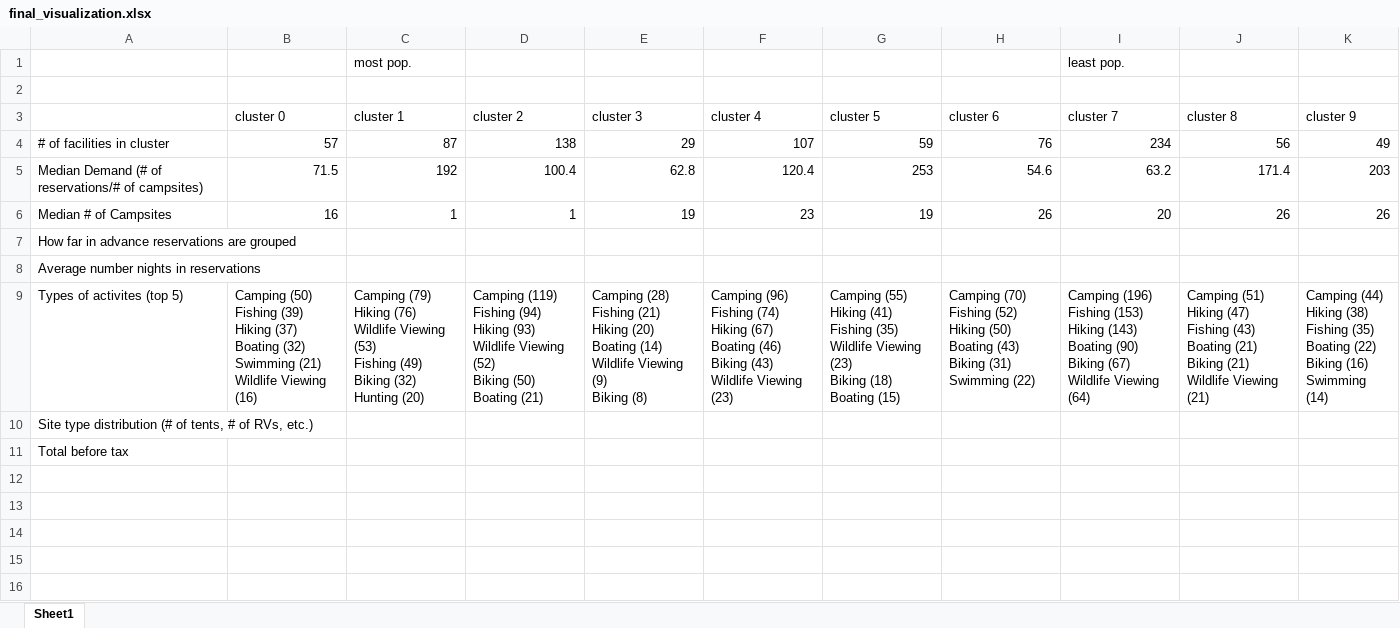
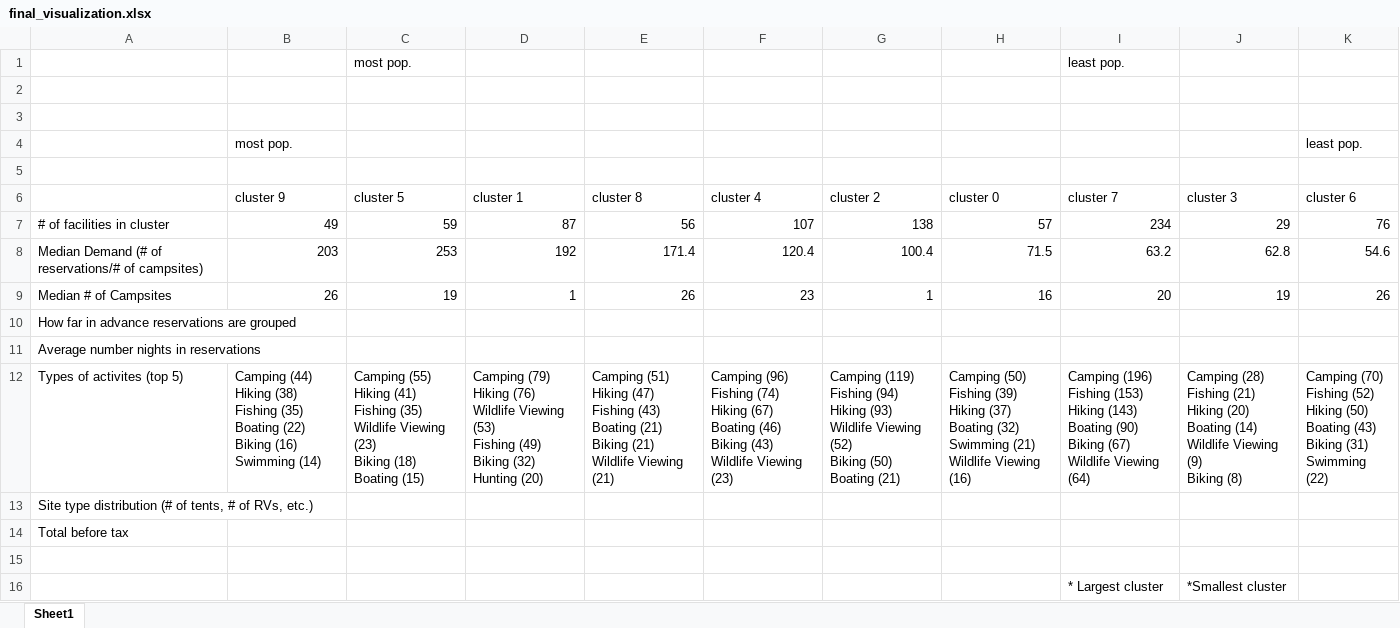
Before and after one commit to newbeadwork/Campground_Analysis_with_Machine_Learning, an Excel workbook: Resources/images/final_visualization.xlsx, sheet Sheet1, drawn as a sheet; values as stored, in another font and other column widths than the file's, no cell formats; removed rows and columns are numbered as before the commit, all else as after; ↵ is a line break in a cell; the diff names each change by its address in the sheet, - before the commit and + after, or states it on an @@ line.

Commit message:
actually add cluster chart

```diff
--- a/Resources/images/final_visualization.xlsx (sheet Sheet1)
+++ b/Resources/images/final_visualization.xlsx (sheet Sheet1)
+column C (cluster 5), row 1: most pop.; rows 7-12: 59 | 253 | 19 |  |  | Camping (55) ↵ Hiking (41) ↵ Fishing (35) ↵ Wildlife Viewing (23) ↵ Biking (18) ↵ Boating (15)
-column D (cluster 2), rows 4-9: 138 | 100.4 | 1 |  |  | Camping (119) ↵ Fishing (94) ↵ Hiking (93) ↵ Wildlife Viewing (52) ↵ Biking (50) ↵ Boating (21)
-D1 (cluster 1): most pop.
+D1 (cluster 1): (empty)
+row 3: (empty)
+row 4:  | most pop. |  |  |  |  |  |  |  |  | least pop.
+row 5: (empty)
-B6: cluster 0
+B6: cluster 9
-E6: cluster 3
+E6: cluster 8
-G6: cluster 5
+G6: cluster 2
-H6: cluster 6
+H6: cluster 0
-J6: cluster 8
+J6: cluster 3
-K6: cluster 9
+K6: cluster 6
-B7 (cluster 9): 57
+B7 (cluster 9): 49
-E7 (cluster 8): 29
+E7 (cluster 8): 56
-G7 (cluster 2): 59
+G7 (cluster 2): 138
-H7 (cluster 0): 76
+H7 (cluster 0): 57
-J7 (cluster 3): 56
+J7 (cluster 3): 29
-K7 (cluster 6): 49
+K7 (cluster 6): 76
-B8 (cluster 9): 71.5
+B8 (cluster 9): 203
-E8 (cluster 8): 62.8
+E8 (cluster 8): 171.4
-G8 (cluster 2): 253
+G8 (cluster 2): 100.4
-H8 (cluster 0): 54.6
+H8 (cluster 0): 71.5
-J8 (cluster 3): 171.4
+J8 (cluster 3): 62.8
-K8 (cluster 6): 203
+K8 (cluster 6): 54.6
-B9 (cluster 9): 16
+B9 (cluster 9): 26
-E9 (cluster 8): 19
+E9 (cluster 8): 26
-G9 (cluster 2): 19
+G9 (cluster 2): 1
-H9 (cluster 0): 26
+H9 (cluster 0): 16
-J9 (cluster 3): 26
+J9 (cluster 3): 19
-B12 (cluster 9): Camping (50) ↵ Fishing (39) ↵ Hiking (37) ↵ Boating (32) ↵ Swimming (21) ↵ Wildlife Viewing (16)
+B12 (cluster 9): Camping (44) ↵ Hiking (38) ↵ Fishing (35) ↵ Boating (22) ↵ Biking (16) ↵ Swimming (14)
-E12 (cluster 8): Camping (28) ↵ Fishing (21) ↵ Hiking (20) ↵ Boating (14) ↵ Wildlife Viewing (9) ↵ Biking (8)
+E12 (cluster 8): Camping (51) ↵ Hiking (47) ↵ Fishing (43) ↵ Boating (21) ↵ Biking (21) ↵ Wildlife Viewing (21)
-G12 (cluster 2): Camping (55) ↵ Hiking (41) ↵ Fishing (35) ↵ Wildlife Viewing (23) ↵ Biking (18) ↵ Boating (15)
+G12 (cluster 2): Camping (119) ↵ Fishing (94) ↵ Hiking (93) ↵ Wildlife Viewing (52) ↵ Biking (50) ↵ Boating (21)
-H12 (cluster 0): Camping (70) ↵ Fishing (52) ↵ Hiking (50) ↵ Boating (43) ↵ Biking (31) ↵ Swimming (22)
+H12 (cluster 0): Camping (50) ↵ Fishing (39) ↵ Hiking (37) ↵ Boating (32) ↵ Swimming (21) ↵ Wildlife Viewing (16)
-J12 (cluster 3): Camping (51) ↵ Hiking (47) ↵ Fishing (43) ↵ Boating (21) ↵ Biking (21) ↵ Wildlife Viewing (21)
+J12 (cluster 3): Camping (28) ↵ Fishing (21) ↵ Hiking (20) ↵ Boating (14) ↵ Wildlife Viewing (9) ↵ Biking (8)
-K12 (cluster 6): Camping (44) ↵ Hiking (38) ↵ Fishing (35) ↵ Boating (22) ↵ Biking (16) ↵ Swimming (14)
+K12 (cluster 6): Camping (70) ↵ Fishing (52) ↵ Hiking (50) ↵ Boating (43) ↵ Biking (31) ↵ Swimming (22)
+row 15: (empty)
+row 16:  |  |  |  |  |  |  |  | * Largest cluster | *Smallest cluster
```
Also changed, not shown: cell formats, 1 other file.
